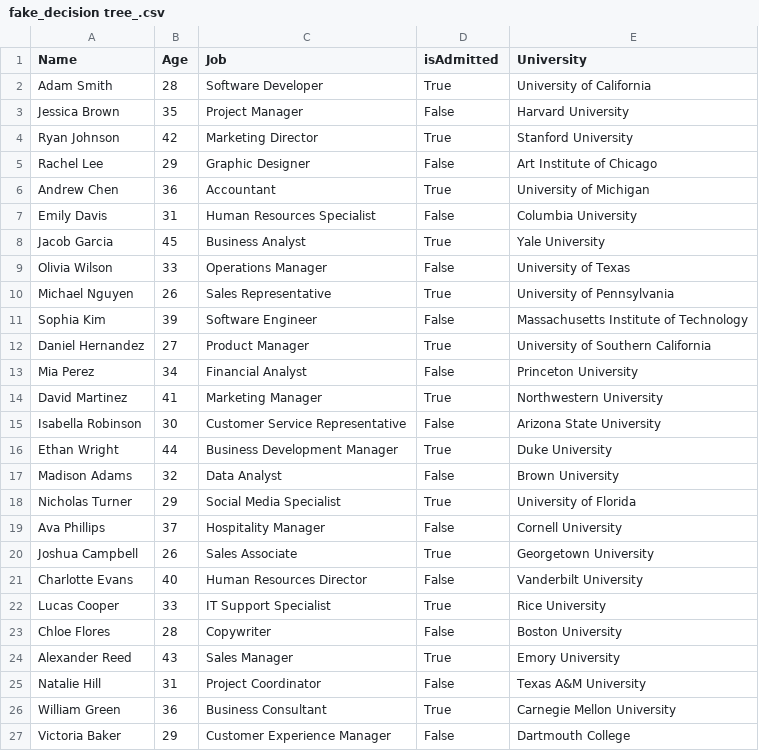
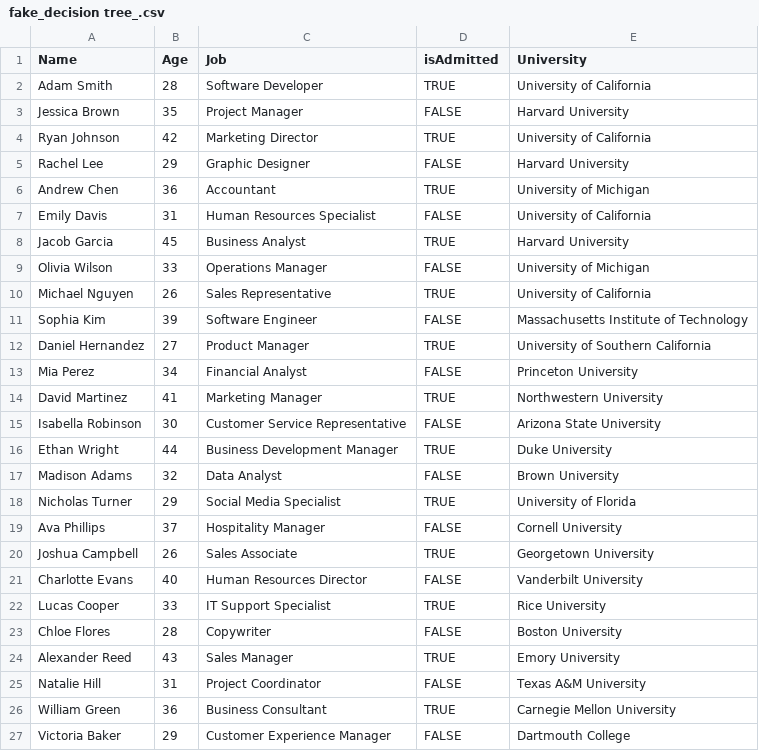
Before and after one commit to mohAhanin/Simi-Projects, a CSV file: fake_decision tree_.csv, drawn as a sheet; only a part is shown; the diff covers the shown part only.

Commit message:
new dataset for decision tree alg

```diff
--- a/fake_decision tree_.csv
+++ b/fake_decision tree_.csv
@@ -1,27 +1,27 @@
 Name,Age,Job,isAdmitted,University
-Adam Smith,28,Software Developer,True,University of California
-Jessica Brown,35,Project Manager,False,Harvard University
-Ryan Johnson,42,Marketing Director,True,Stanford University
-Rachel Lee,29,Graphic Designer,False,Art Institute of Chicago
-Andrew Chen,36,Accountant,True,University of Michigan
-Emily Davis,31,Human Resources Specialist,False,Columbia University
-Jacob Garcia,45,Business Analyst,True,Yale University
-Olivia Wilson,33,Operations Manager,False,University of Texas
-Michael Nguyen,26,Sales Representative,True,University of Pennsylvania
-Sophia Kim,39,Software Engineer,False,Massachusetts Institute of Technology
-Daniel Hernandez,27,Product Manager,True,University of Southern California
-Mia Perez,34,Financial Analyst,False,Princeton University
-David Martinez,41,Marketing Manager,True,Northwestern University
-Isabella Robinson,30,Customer Service Representative,False,Arizona State University
-Ethan Wright,44,Business Development Manager,True,Duke University
-Madison Adams,32,Data Analyst,False,Brown University
-Nicholas Turner,29,Social Media Specialist,True,University of Florida
-Ava Phillips,37,Hospitality Manager,False,Cornell University
-Joshua Campbell,26,Sales Associate,True,Georgetown University
-Charlotte Evans,40,Human Resources Director,False,Vanderbilt University
-Lucas Cooper,33,IT Support Specialist,True,Rice University
-Chloe Flores,28,Copywriter,False,Boston University
-Alexander Reed,43,Sales Manager,True,Emory University
-Natalie Hill,31,Project Coordinator,False,Texas A&M University
-William Green,36,Business Consultant,True,Carnegie Mellon University
-Victoria Baker,29,Customer Experience Manager,False,Dartmouth College
+Adam Smith,28,Software Developer,TRUE,University of California
+Jessica Brown,35,Project Manager,FALSE,Harvard University
+Ryan Johnson,42,Marketing Director,TRUE,University of California
+Rachel Lee,29,Graphic Designer,FALSE,Harvard University
+Andrew Chen,36,Accountant,TRUE,University of Michigan
+Emily Davis,31,Human Resources Specialist,FALSE,University of California
+Jacob Garcia,45,Business Analyst,TRUE,Harvard University
+Olivia Wilson,33,Operations Manager,FALSE,University of Michigan
+Michael Nguyen,26,Sales Representative,TRUE,University of California
+Sophia Kim,39,Software Engineer,FALSE,Massachusetts Institute of Technology
+Daniel Hernandez,27,Product Manager,TRUE,University of Southern California
+Mia Perez,34,Financial Analyst,FALSE,Princeton University
+David Martinez,41,Marketing Manager,TRUE,Northwestern University
+Isabella Robinson,30,Customer Service Representative,FALSE,Arizona State University
+Ethan Wright,44,Business Development Manager,TRUE,Duke University
+Madison Adams,32,Data Analyst,FALSE,Brown University
+Nicholas Turner,29,Social Media Specialist,TRUE,University of Florida
+Ava Phillips,37,Hospitality Manager,FALSE,Cornell University
+Joshua Campbell,26,Sales Associate,TRUE,Georgetown University
+Charlotte Evans,40,Human Resources Director,FALSE,Vanderbilt University
+Lucas Cooper,33,IT Support Specialist,TRUE,Rice University
+Chloe Flores,28,Copywriter,FALSE,Boston University
+Alexander Reed,43,Sales Manager,TRUE,Emory University
+Natalie Hill,31,Project Coordinator,FALSE,Texas A&M University
+William Green,36,Business Consultant,TRUE,Carnegie Mellon University
+Victoria Baker,29,Customer Experience Manager,FALSE,Dartmouth College
```
Also changed, not shown: 4 edited cells elsewhere in this file.
